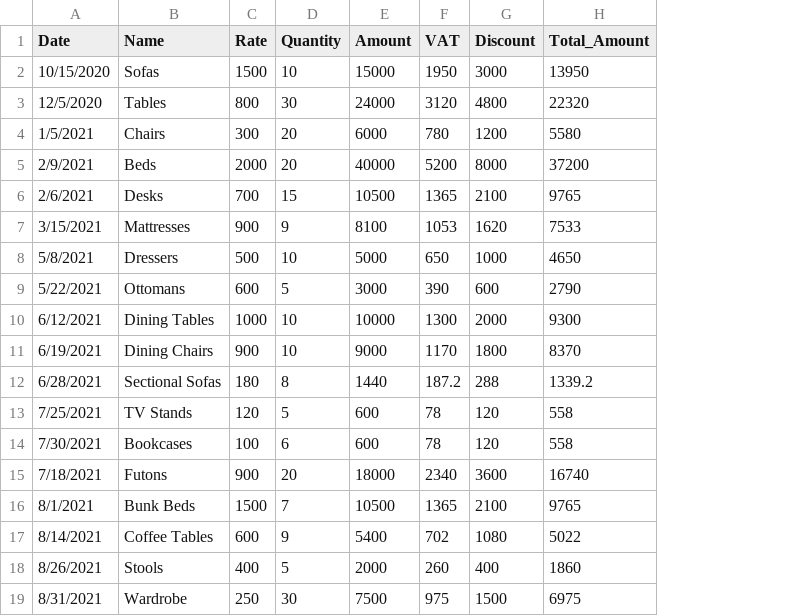
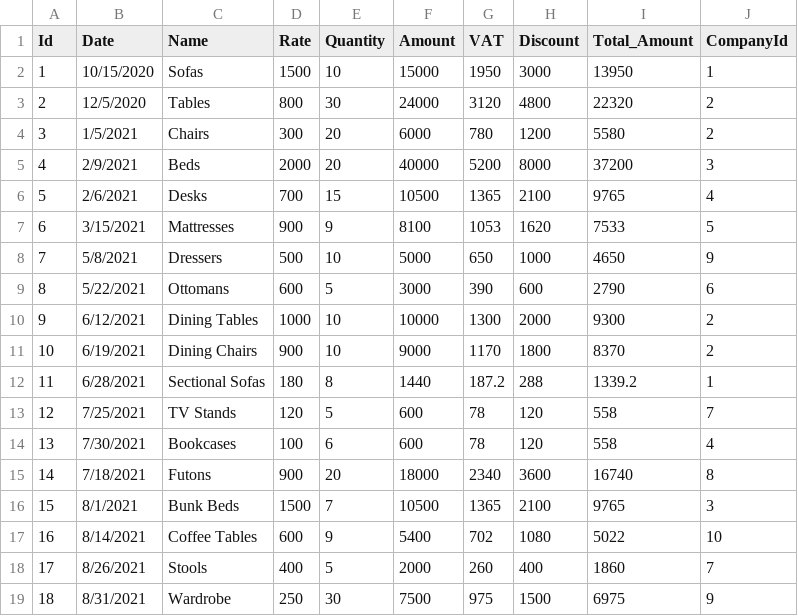
Before and after one commit to RasmiJati/MISPurchaseSalesMgmtSystem, a CSV file: csv/purchase.csv, drawn as a sheet; the diff names each change by its address in the sheet, - before the commit and + after, or states it on an @@ line.

```diff
--- a/csv/purchase.csv
+++ b/csv/purchase.csv
+column A (Id), rows 2-19: 1 | 2 | 3 | 4 | 5 | 6 | 7 | 8 | 9 | 10 | 11 | 12 | 13 | 14 | 15 | 16 | 17 | 18
+column J (CompanyId), rows 2-19: 1 | 2 | 2 | 3 | 4 | 5 | 9 | 6 | 2 | 2 | 1 | 7 | 4 | 8 | 3 | 10 | 7 | 9
```
Also changed, not shown: csv/customer.csv, csv/product.csv, 30 other files.
